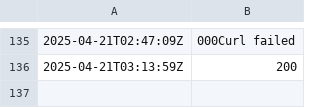
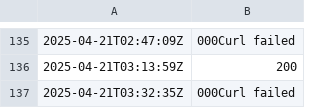
Before and after one commit to Karannkx/Kxshare, a CSV file: ping_results.csv, drawn as a sheet; only a part is shown, gaps mark what is left out; the diff names each change by its address in the sheet, - before the commit and + after, or states it on an @@ line.

```diff
--- a/ping_results.csv
+++ b/ping_results.csv
+row 137: 2025-04-21T03:32:35Z | 000Curl failed
```
